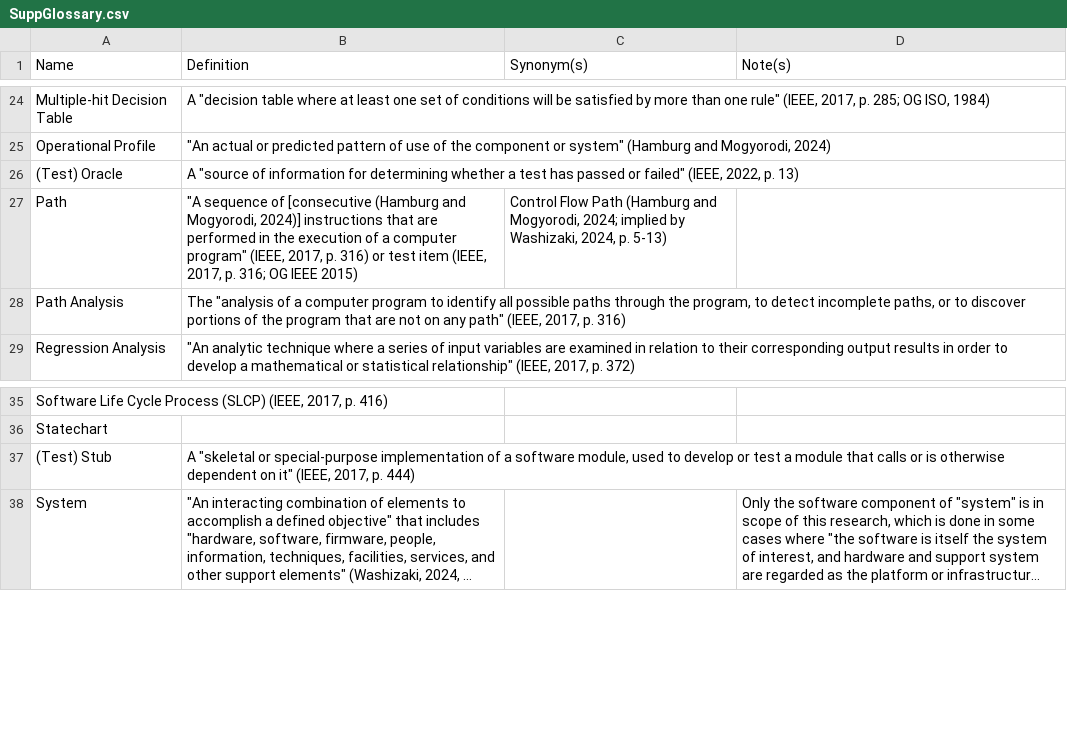
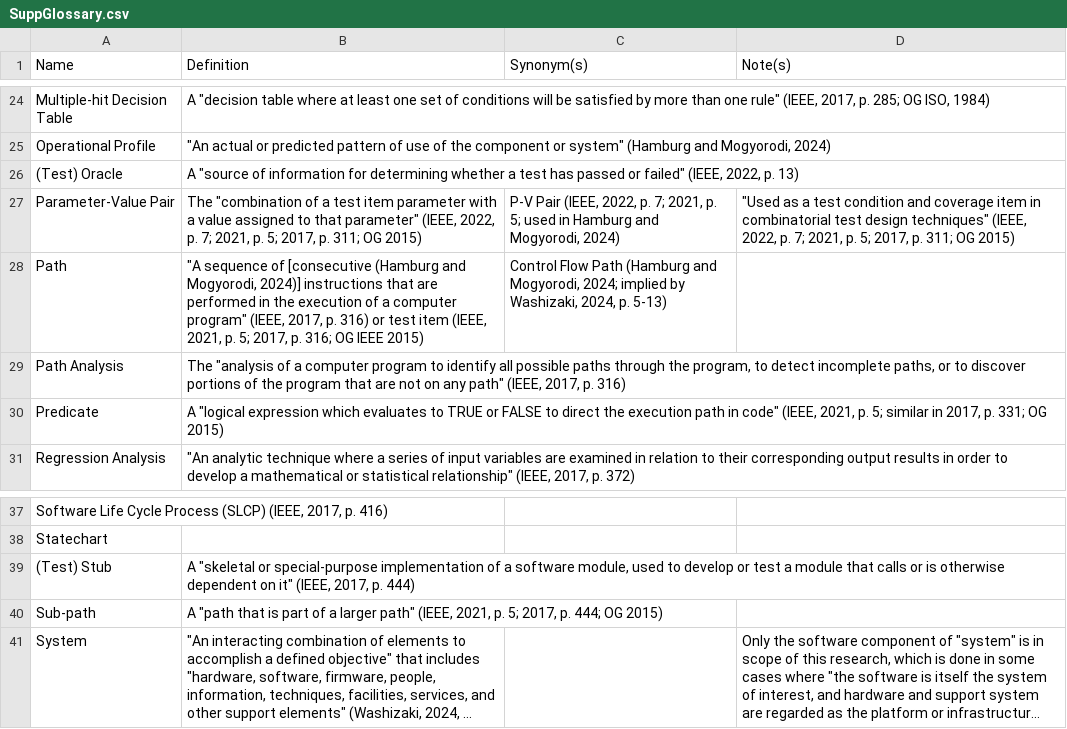
Before and after one commit to samm82/TestingTesting, a CSV file: SuppGlossary.csv, drawn as a sheet; only a part is shown, gaps mark what is left out; long unchanged cells end in …; addresses are those after the commit; the diff names each change by its address in the sheet, - before the commit and + after, or states it on an @@ line.

Commit message:
Add notes from IEEE2021 p. 5 (P-S)

```diff
--- a/SuppGlossary.csv
+++ b/SuppGlossary.csv
+row 27: Parameter-Value Pair | The "combination of a test item parameter with a value assigned to that parameter" (IEEE, 2022, p. 7; 2021, p. 5; 2017, p. 311; OG 2015) | P-V Pair (IEEE, 2022, p. 7; 2021, p. 5; used in Hamburg and Mogyorodi, 2024) | "Used as a test condition and coverage item in combinatorial test design techniques" (IEEE, 2022, p. 7; 2021, p. 5; 2017, p. 311; OG 2015)
-B28 (Definition): …item (IEEE, 2017, p.…
+B28 (Definition): …item (IEEE, 2021, p. 5; 2017, p.…
+row 30: Predicate | A "logical expression which evaluates to TRUE or FALSE to direct the execution path in code" (IEEE, 2021, p. 5; similar in 2017, p. 331; OG 2015)
+row 40: Sub-path | A "path that is part of a larger path" (IEEE, 2021, p. 5; 2017, p. 444; OG 2015)
```
Also changed, not shown: ApproachGlossary.csv, 2 other files.
